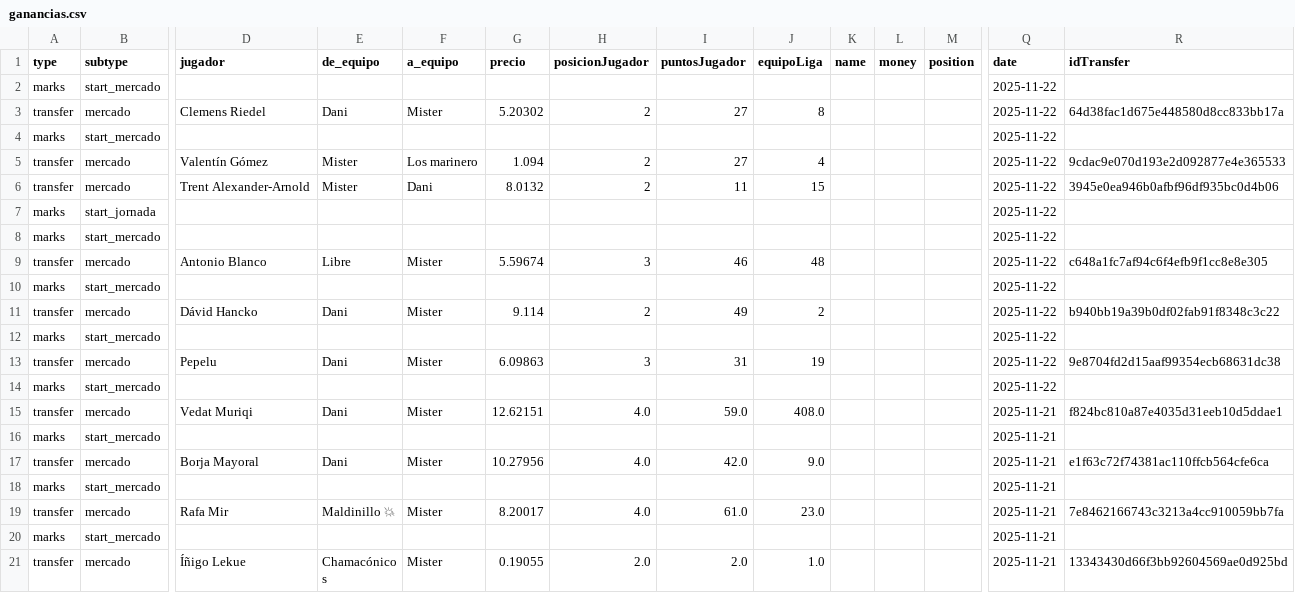
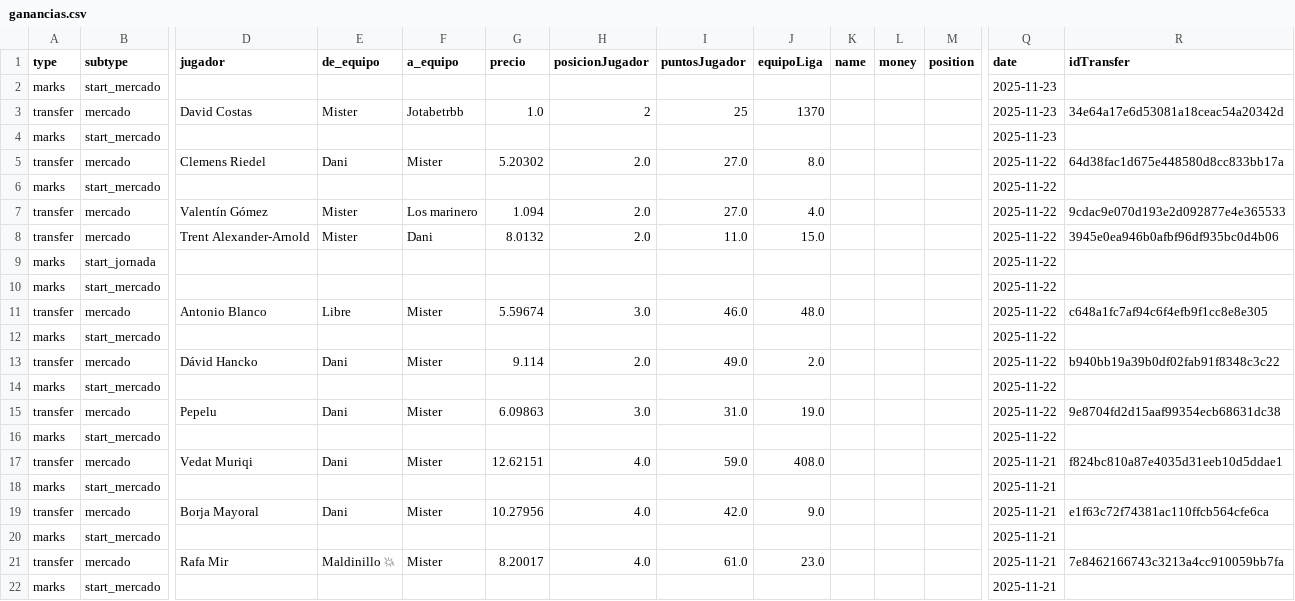
Before and after one commit to javica98/MisterFantasy_analytics, a CSV file: data/processed/ganancias.csv, drawn as a sheet; only a part is shown, gaps mark what is left out; the shorter side is filled out with more unchanged rows; removed rows and columns are numbered as before the commit, all else as after; rows hold the shown columns only; the diff names each change by its address in the sheet, - before the commit and + after, or states it on an @@ line.

```diff
--- a/data/processed/ganancias.csv
+++ b/data/processed/ganancias.csv
+row 2: marks | start_mercado |  |  |  |  |  |  |  |  |  |  | 2025-11-23
+row 3: transfer | mercado | David Costas | Mister | Jotabetrbb | 1.0 | 2 | 25 | 1370 |  |  |  | 2025-11-23 | 34e64a17e6d53081a18ceac54a20342d
+row 4: marks | start_mercado |  |  |  |  |  |  |  |  |  |  | 2025-11-23
+row 5: transfer | mercado | Clemens Riedel | Dani | Mister | 5.20302 | 2.0 | 27.0 | 8.0 |  |  |  | 2025-11-22 | 64d38fac1d675e448580d8cc833bb17a
-row 3: transfer | mercado | Clemens Riedel | Dani | Mister | 5.20302 | 2 | 27 | 8 |  |  |  | 2025-11-22 | 64d38fac1d675e448580d8cc833bb17a
-row 4: marks | start_mercado |  |  |  |  |  |  |  |  |  |  | 2025-11-22
-H7:H8 (posicionJugador): 2
+H7:H8 (posicionJugador): 2.0
-I7 (puntosJugador): 27
+I7 (puntosJugador): 27.0
-J7 (equipoLiga): 4
+J7 (equipoLiga): 4.0
-I8 (puntosJugador): 11
+I8 (puntosJugador): 11.0
-J8 (equipoLiga): 15
+J8 (equipoLiga): 15.0
-H11 (posicionJugador): 3
+H11 (posicionJugador): 3.0
-I11 (puntosJugador): 46
+I11 (puntosJugador): 46.0
-J11 (equipoLiga): 48
+J11 (equipoLiga): 48.0
-H13 (posicionJugador): 2
+H13 (posicionJugador): 2.0
-I13 (puntosJugador): 49
+I13 (puntosJugador): 49.0
-J13 (equipoLiga): 2
+J13 (equipoLiga): 2.0
-H15 (posicionJugador): 3
+H15 (posicionJugador): 3.0
-I15 (puntosJugador): 31
+I15 (puntosJugador): 31.0
-J15 (equipoLiga): 19
+J15 (equipoLiga): 19.0
```
Also changed, not shown: data/processed/clasificaciones.csv, data/processed/jornadas.csv.
